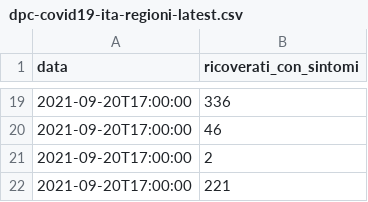
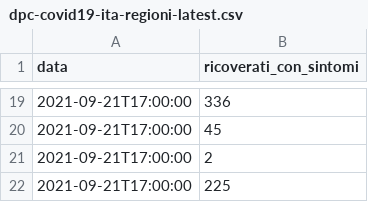
Before and after one commit to aborruso/flat_data_bash_example, a CSV file: dpc-covid19-ita-regioni-latest.csv, drawn as a sheet; only a part is shown, gaps mark what is left out; the diff covers the shown part only.

Commit message:
Flat: latest data (2021-09-21T15:51:23.278Z) {   "date": "2021-09-21T15:51:23.278Z",   "files": [     {       "name": "dpc-covid19-ita-regioni-latest.csv",       "deltaBytes": 0,       "source": "https://raw.githubusercontent.com/pcm-dpc/COVID-19/master/dati-regioni/dpc-covid19-ita-regioni-latest.csv"     }   ] }

```diff
--- a/dpc-covid19-ita-regioni-latest.csv
+++ b/dpc-covid19-ita-regioni-latest.csv
@@ -19,4 +19,4 @@ data,ricoverati_con_sintomi
-2021-09-20T17:00:00,336
-2021-09-20T17:00:00,46
-2021-09-20T17:00:00,2
-2021-09-20T17:00:00,221
+2021-09-21T17:00:00,336
+2021-09-21T17:00:00,45
+2021-09-21T17:00:00,2
+2021-09-21T17:00:00,225
```
Also changed, not shown: 15 added rows, 15 removed rows and 2 edited cells elsewhere in this file.
